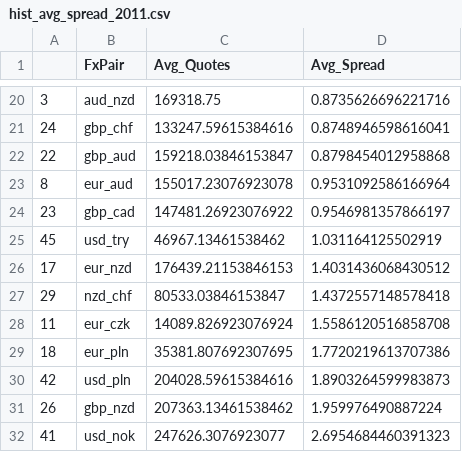
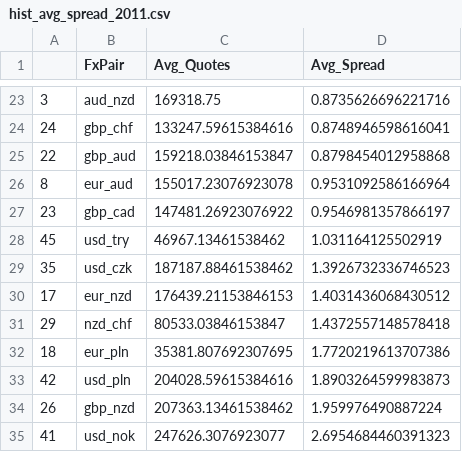
Before and after one commit to juanhenao21/forex_response_spread_year, a CSV file: project/hist_avg_spread/hist_avg_spread_2011.csv, drawn as a sheet; only a part is shown, gaps mark what is left out; the diff covers the shown part only.

```diff
--- a/project/hist_avg_spread/hist_avg_spread_2011.csv
+++ b/project/hist_avg_spread/hist_avg_spread_2011.csv
@@ -25,5 +28,5 @@
 45,usd_try,46967.13461538462,1.031164125502919
+35,usd_czk,187187.88461538462,1.3926732336746523
 17,eur_nzd,176439.21153846153,1.4031436068430512
 29,nzd_chf,80533.03846153847,1.4372557148578418
-11,eur_czk,14089.826923076924,1.5586120516858708
 18,eur_pln,35381.807692307695,1.7720219613707386
```
Also changed, not shown: 5 added rows, 5 removed rows and 8 edited cells elsewhere in this file, project/hist_avg_spread/hist_avg_spread_2015.csv, project/hist_avg_spread/hist_avg_spread_2019.csv.
